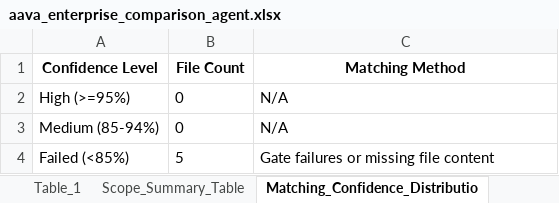
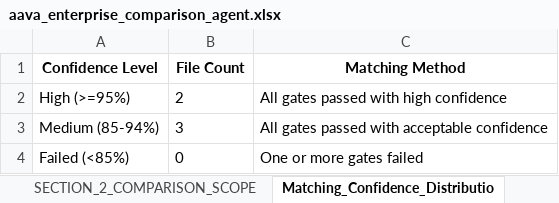
Before and after one commit to ELANSURIYAA/AAVA_Testing, an Excel workbook: ComparisonAgent_Output/ABAP To Pyspark Convert_comparison/aava_enterprise_comparison_agent.xlsx, sheet Matching_Confidence_Distributio, drawn as a sheet; values as stored, in another font and other column widths than the file's, no borders; the diff names each change by its address in the sheet, - before the commit and + after, or states it on an @@ line.

Commit message:
Excel Summary

```diff
--- a/ComparisonAgent_Output/ABAP To Pyspark Convert_comparison/aava_enterprise_comparison_agent.xlsx (sheet Matching_Confidence_Distributio)
+++ b/ComparisonAgent_Output/ABAP To Pyspark Convert_comparison/aava_enterprise_comparison_agent.xlsx (sheet Matching_Confidence_Distributio)
-sheet tab: Scope_Summary_Table
+sheet tab: SECTION_2_COMPARISON_SCOPE
-B2 (File Count): 0
+B2 (File Count): 2
-C2 (Matching Method): N/A
+C2 (Matching Method): All gates passed with high confidence
-B3 (File Count): 0
+B3 (File Count): 3
-C3 (Matching Method): N/A
+C3 (Matching Method): All gates passed with acceptable confidence
-B4 (File Count): 5
+B4 (File Count): 0
-C4 (Matching Method): Gate failures or missing file content
+C4 (Matching Method): One or more gates failed
```
Also changed, not shown: sheet Component_Reconciliation_Tester, sheet Table_1, sheet Table_3, sheet SECTION_5_OVERALL_COMPARISON_RE, sheet SECTION_4_DIMENSIONBASED_COMPAR, sheet SECTION_10_FINAL_RECOMMENDATION, 2 more sheets, other sheet tabs.
